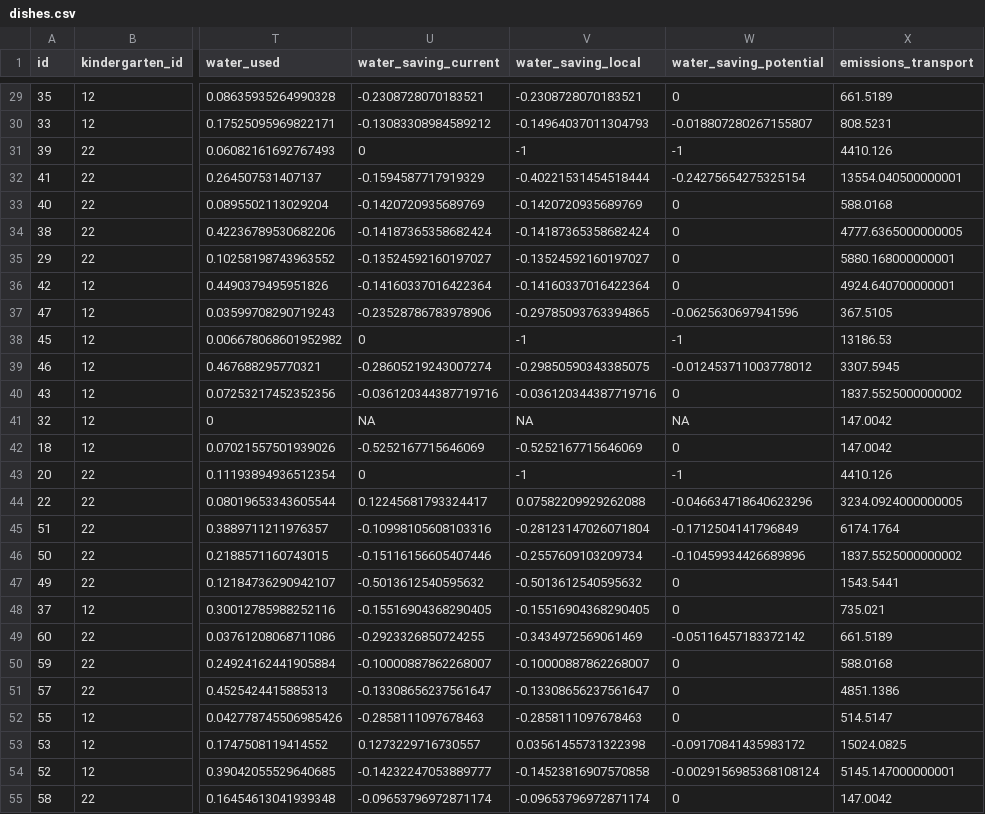
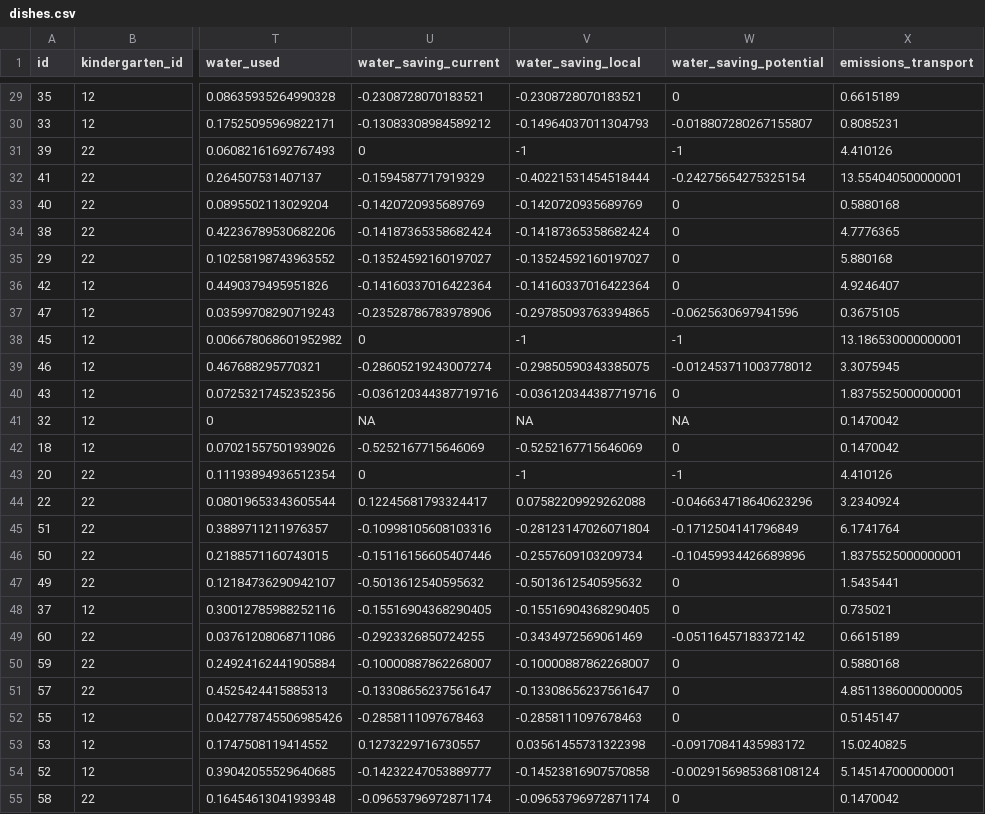
Before and after one commit to IGSD-UoW/wfenexus, a CSV file: slupsk/data/dishes.csv, drawn as a sheet; only a part is shown, gaps mark what is left out; the diff covers the shown part only; the diff names each change by its address in the sheet, - before the commit and + after, or states it on an @@ line.

```diff
--- a/slupsk/data/dishes.csv
+++ b/slupsk/data/dishes.csv
-X29 (emissions_transport): 661.5189
+X29 (emissions_transport): 0.6615189
-X30 (emissions_transport): 808.5231
+X30 (emissions_transport): 0.8085231
-X31 (emissions_transport): 4410.126
+X31 (emissions_transport): 4.410126
-X32 (emissions_transport): 13554.040500000001
+X32 (emissions_transport): 13.554040500000001
-X33 (emissions_transport): 588.0168
+X33 (emissions_transport): 0.5880168
-X34 (emissions_transport): 4777.6365000000005
+X34 (emissions_transport): 4.7776365
-X35 (emissions_transport): 5880.168000000001
+X35 (emissions_transport): 5.880168
-X36 (emissions_transport): 4924.640700000001
+X36 (emissions_transport): 4.9246407
-X37 (emissions_transport): 367.5105
+X37 (emissions_transport): 0.3675105
-X38 (emissions_transport): 13186.53
+X38 (emissions_transport): 13.186530000000001
-X39 (emissions_transport): 3307.5945
+X39 (emissions_transport): 3.3075945
-X40 (emissions_transport): 1837.5525000000002
+X40 (emissions_transport): 1.8375525000000001
-X41:X42 (emissions_transport): 147.0042
+X41:X42 (emissions_transport): 0.1470042
-X43 (emissions_transport): 4410.126
+X43 (emissions_transport): 4.410126
-X44 (emissions_transport): 3234.0924000000005
+X44 (emissions_transport): 3.2340924
-X45 (emissions_transport): 6174.1764
+X45 (emissions_transport): 6.1741764
-X46 (emissions_transport): 1837.5525000000002
+X46 (emissions_transport): 1.8375525000000001
-X47 (emissions_transport): 1543.5441
+X47 (emissions_transport): 1.5435441
-X48 (emissions_transport): 735.021
+X48 (emissions_transport): 0.735021
-X49 (emissions_transport): 661.5189
+X49 (emissions_transport): 0.6615189
-X50 (emissions_transport): 588.0168
+X50 (emissions_transport): 0.5880168
-X51 (emissions_transport): 4851.1386
+X51 (emissions_transport): 4.8511386000000005
-X52 (emissions_transport): 514.5147
+X52 (emissions_transport): 0.5145147
-X53 (emissions_transport): 15024.0825
+X53 (emissions_transport): 15.0240825
-X54 (emissions_transport): 5145.147000000001
+X54 (emissions_transport): 5.145147000000001
-X55 (emissions_transport): 147.0042
+X55 (emissions_transport): 0.1470042
```
Also changed, not shown: 28 edited cells elsewhere in this file, slupsk/data/dish_composition.csv, 4 other files.
